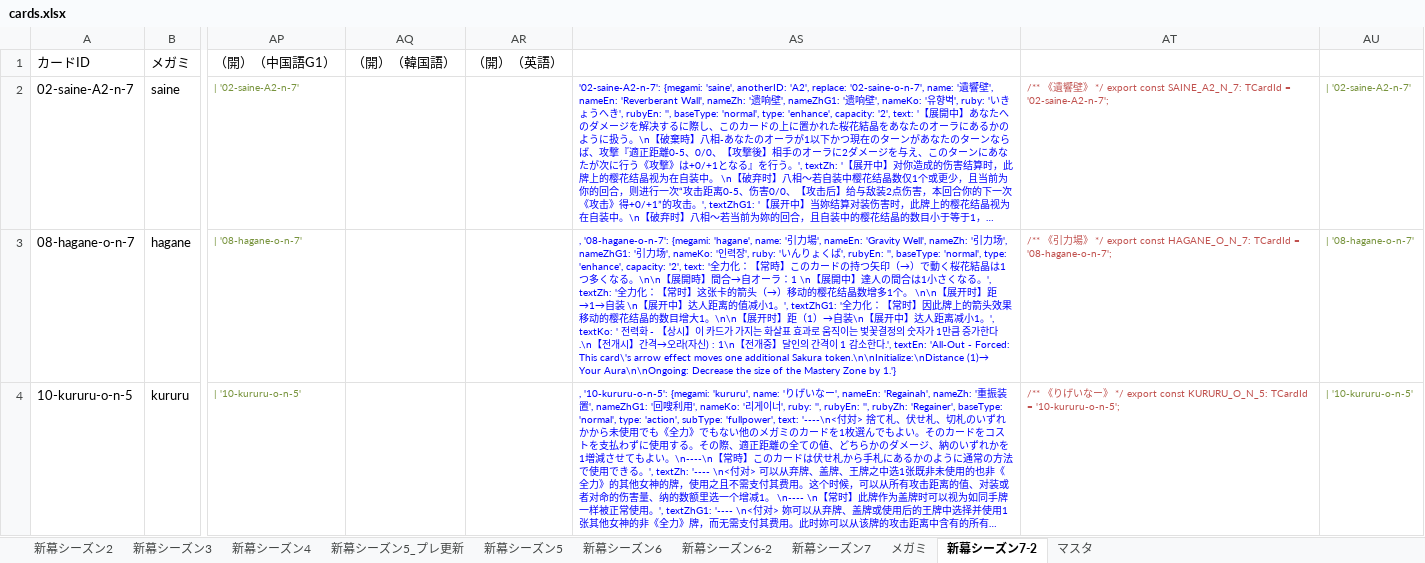
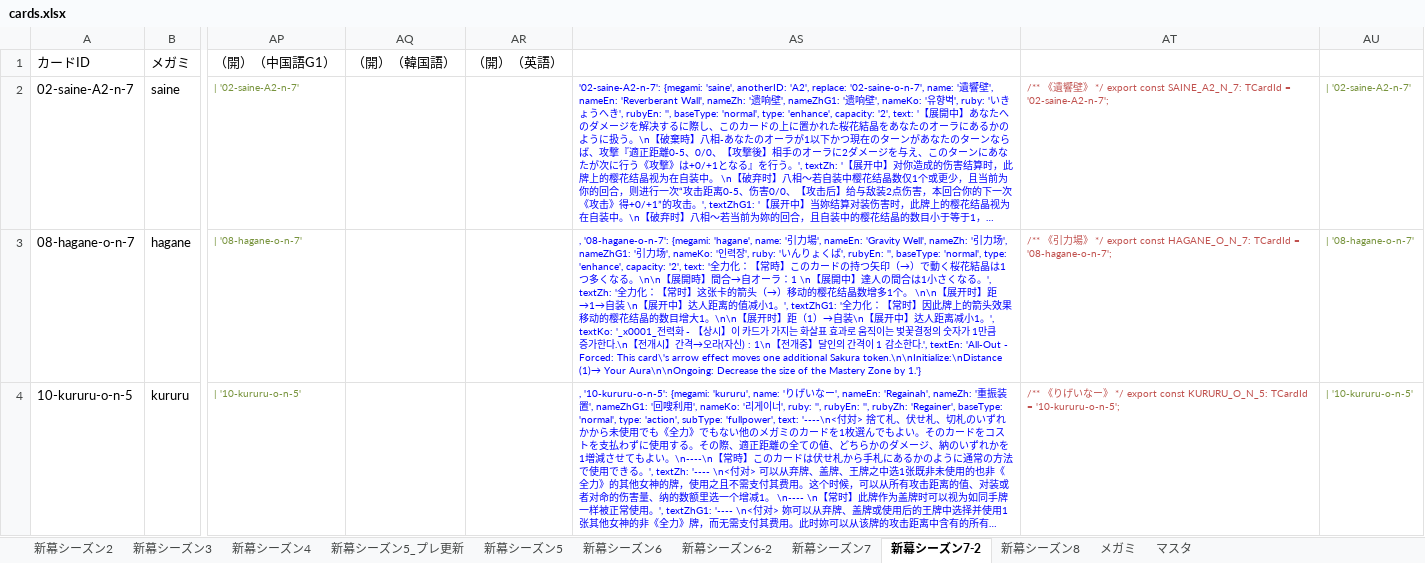
Before and after one commit to tetradice/furuyoni-data, an Excel workbook: sheet/cards.xlsx, sheet 新幕シーズン7-2, drawn as a sheet; only a part is shown, gaps mark what is left out; long unchanged cells end in …; values as stored, in another font and other column widths than the file's, no borders; the diff covers the shown part only; the diff names each change by its address in the sheet, - before the commit and + after, or states it on an @@ line.

```diff
--- a/sheet/cards.xlsx (sheet 新幕シーズン7-2)
+++ b/sheet/cards.xlsx (sheet 新幕シーズン7-2)
+sheet tab: 新幕シーズン8
@@ sheet tab order changed: 新幕シーズン2 | 新幕シーズン3 | 新幕シーズン4 | 新幕シーズン5_プレ更新 | 新幕シーズン5 | 新幕シーズン6 | 新幕シーズン6-2 | 新幕シーズン7 | 新幕シーズン7-2 | 新幕シーズン8 | メガミ | マスタ @@
-AS3: …1。', textKo: ' 전력화…
+AS3: …1。', textKo: '_x0001_전력화…
```
Also changed, not shown: 3 edited cells elsewhere in this sheet, sheet メガミ, sheet 新幕シーズン2, sheet 新幕シーズン7, sheet 新幕シーズン4, sheet 新幕シーズン3, sheet/cardset.xlsx, 48 other files.
